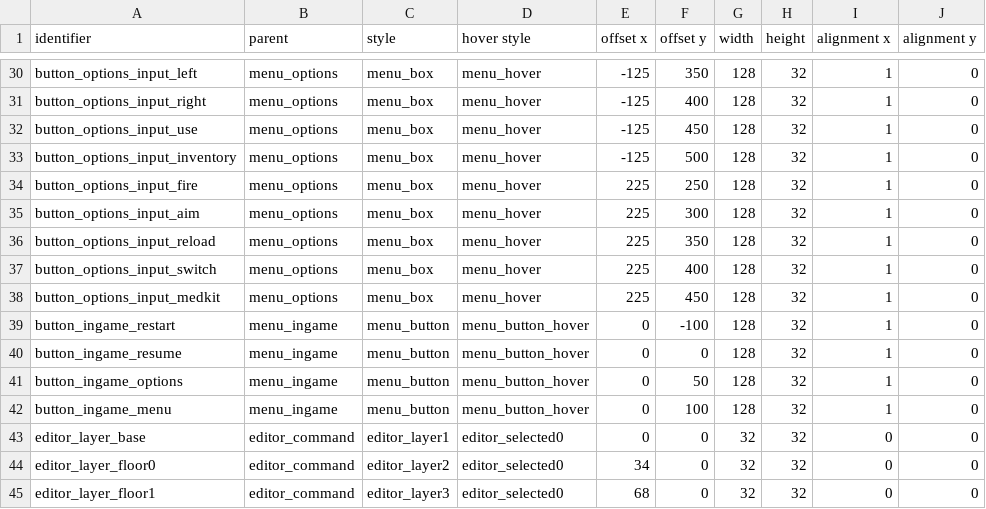
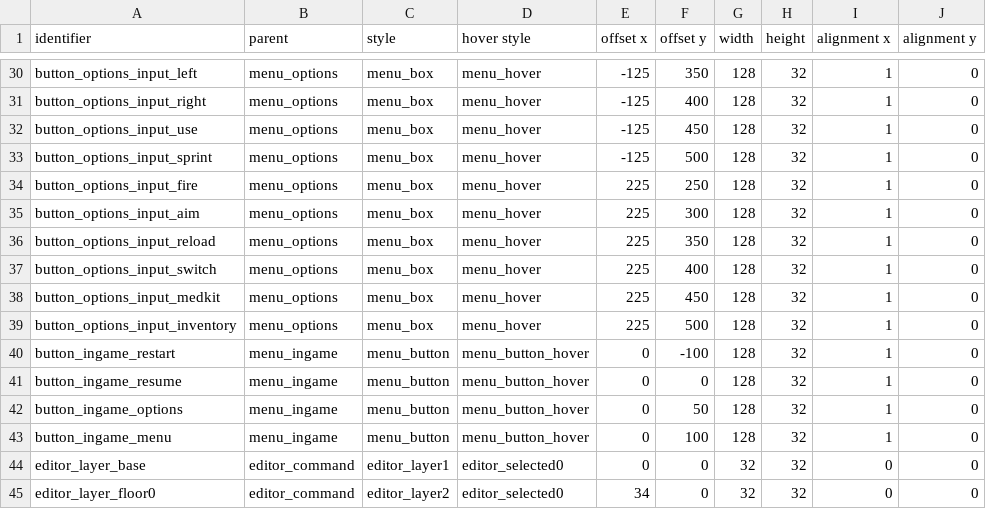
Before and after one commit to jazztickets/emptyclip, a TSV file: working/tables/ui/buttons.tsv, drawn as a sheet; only a part is shown, gaps mark what is left out; the shorter side is filled out with more unchanged rows.

```diff
--- a/working/tables/ui/buttons.tsv
+++ b/working/tables/ui/buttons.tsv
@@ -32,3 +32,3 @@ button_options_input_right	menu_options	menu_box	menu_hover	-125	400	128	32	1	0
 button_options_input_use	menu_options	menu_box	menu_hover	-125	450	128	32	1	0
-button_options_input_inventory	menu_options	menu_box	menu_hover	-125	500	128	32	1	0
+button_options_input_sprint	menu_options	menu_box	menu_hover	-125	500	128	32	1	0
 button_options_input_fire	menu_options	menu_box	menu_hover	225	250	128	32	1	0
@@ -38,2 +38,3 @@ button_options_input_switch	menu_options	menu_box	menu_hover	225	400	128	32	1	0
 button_options_input_medkit	menu_options	menu_box	menu_hover	225	450	128	32	1	0
+button_options_input_inventory	menu_options	menu_box	menu_hover	225	500	128	32	1	0
 button_ingame_restart	menu_ingame	menu_button	menu_button_hover	0	-100	128	32	1	0
```
Also changed, not shown: working/tables/textures/main.tsv, working/tables/ui/elements.tsv, 23 other files.
